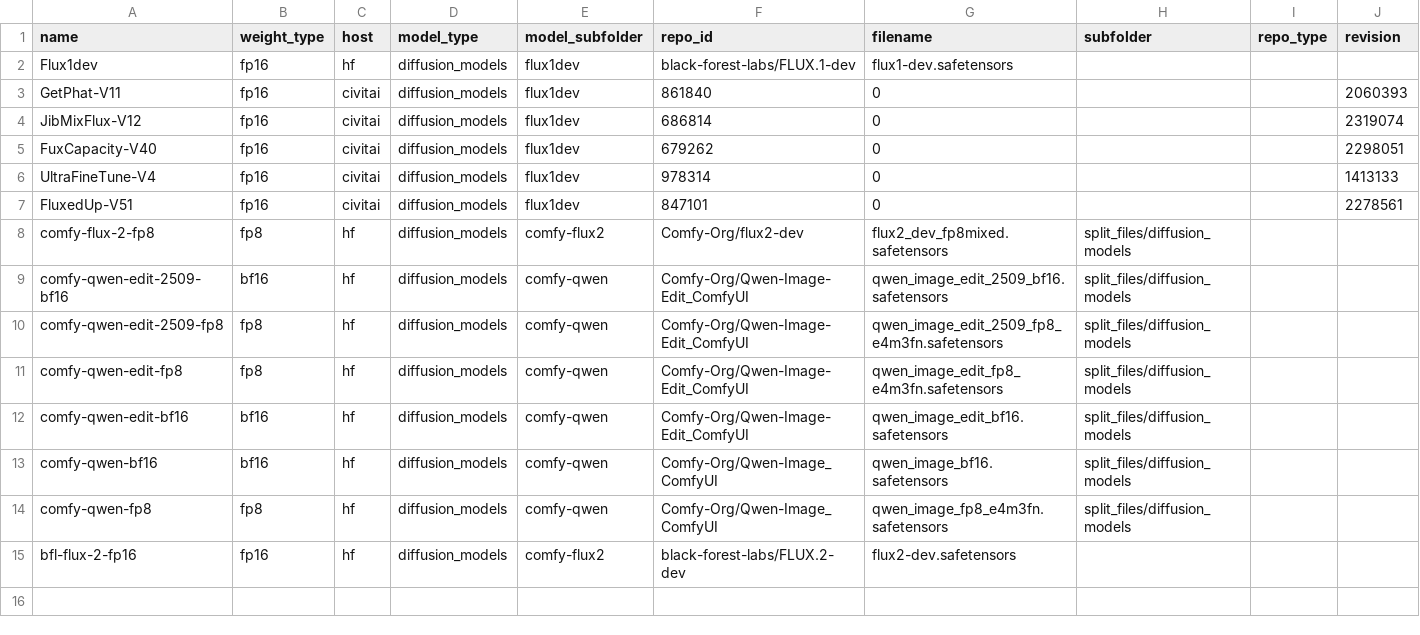
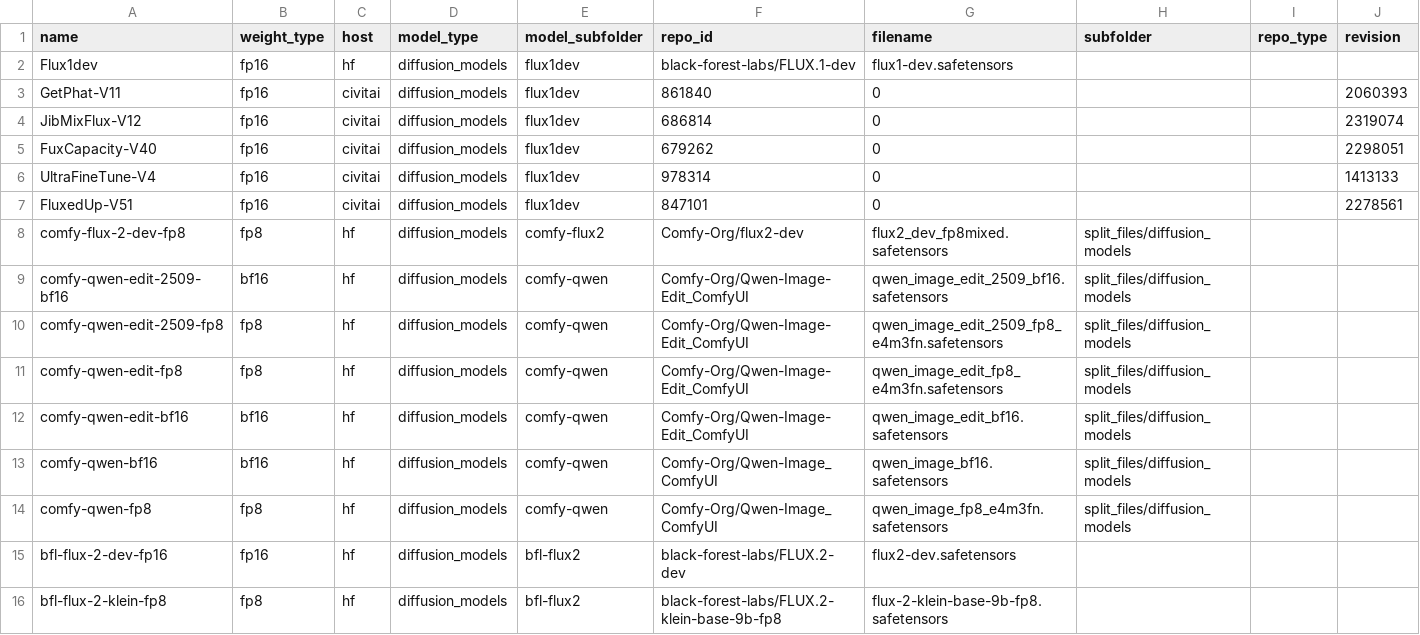
Before and after one commit to nobandegani/comfyui_ino_nodes, a CSV file: data/files/image_models_files.csv, drawn as a sheet.

```diff
--- a/data/files/image_models_files.csv
+++ b/data/files/image_models_files.csv
@@ -7,3 +7,3 @@ UltraFineTune-V4,fp16,civitai,diffusion_models,flux1dev,978314,0,,,1413133
 FluxedUp-V51,fp16,civitai,diffusion_models,flux1dev,847101,0,,,2278561
-comfy-flux-2-fp8,fp8,hf,diffusion_models,comfy-flux2,Comfy-Org/flux2-dev,flux2_dev_fp8mixed.safetensors,split_files/diffusion_models,,
+comfy-flux-2-dev-fp8,fp8,hf,diffusion_models,comfy-flux2,Comfy-Org/flux2-dev,flux2_dev_fp8mixed.safetensors,split_files/diffusion_models,,
 comfy-qwen-edit-2509-bf16,bf16,hf,diffusion_models,comfy-qwen,Comfy-Org/Qwen-Image-Edit_ComfyUI,qwen_image_edit_2509_bf16.safetensors,split_files/diffusion_models,,
@@ -14,2 +14,3 @@ comfy-qwen-bf16,bf16,hf,diffusion_models,comfy-qwen,Comfy-Org/Qwen-Image_ComfyUI
 comfy-qwen-fp8,fp8,hf,diffusion_models,comfy-qwen,Comfy-Org/Qwen-Image_ComfyUI,qwen_image_fp8_e4m3fn.safetensors,split_files/diffusion_models,,
-bfl-flux-2-fp16,fp16,hf,diffusion_models,comfy-flux2,black-forest-labs/FLUX.2-dev,flux2-dev.safetensors,"",,
+bfl-flux-2-dev-fp16,fp16,hf,diffusion_models,bfl-flux2,black-forest-labs/FLUX.2-dev,flux2-dev.safetensors,"",,
+bfl-flux-2-klein-fp8,fp8,hf,diffusion_models,bfl-flux2,black-forest-labs/FLUX.2-klein-base-9b-fp8,flux-2-klein-base-9b-fp8.safetensors,"",,
```
Also changed, not shown: data/files/clip_files.csv, data/files/vae_files.csv.
